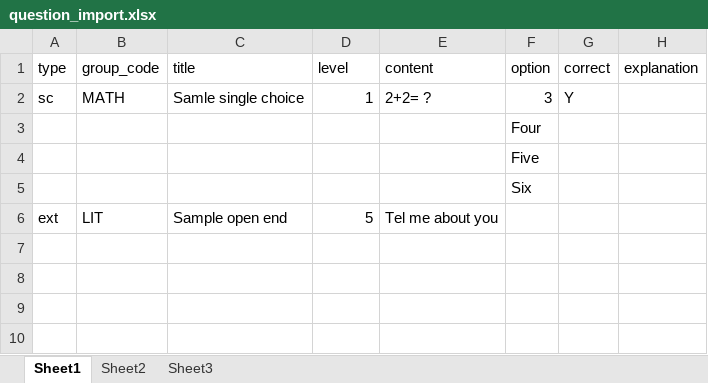
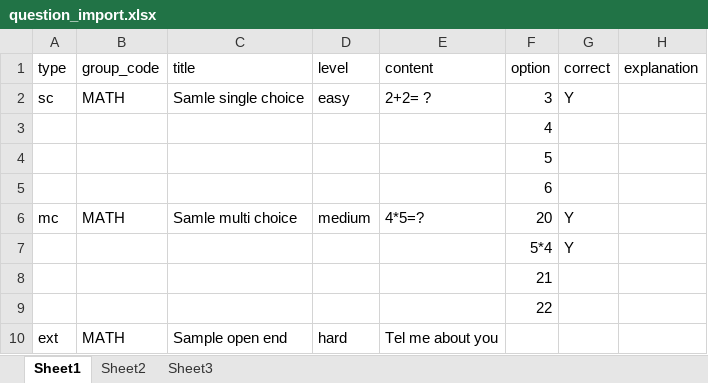
Before and after one commit to viethoang0707/freelance-el, an Excel workbook: frontend/src/client/assets/templates/question_import.xlsx, sheet Sheet1, drawn as a sheet; values as stored, in another font and other column widths than the file's, no borders; addresses are those after the commit; the diff names each change by its address in the sheet, - before the commit and + after, or states it on an @@ line.

Commit message:
fix bug 115

```diff
--- a/frontend/src/client/assets/templates/question_import.xlsx (sheet Sheet1)
+++ b/frontend/src/client/assets/templates/question_import.xlsx (sheet Sheet1)
-D2 (level): 1
+D2 (level): easy
-F3 (option): Four
+F3 (option): 4
-F4 (option): Five
+F4 (option): 5
-F5 (option): Six
+F5 (option): 6
+row 6: mc | MATH | Samle multi choice | medium | 4*5=? | 20 | Y
+row 7:  |  |  |  |  | 5*4 | Y
+row 8:  |  |  |  |  | 21
+row 9:  |  |  |  |  | 22
-B10 (group_code): LIT
+B10 (group_code): MATH
-D10 (level): 5
+D10 (level): hard
```
